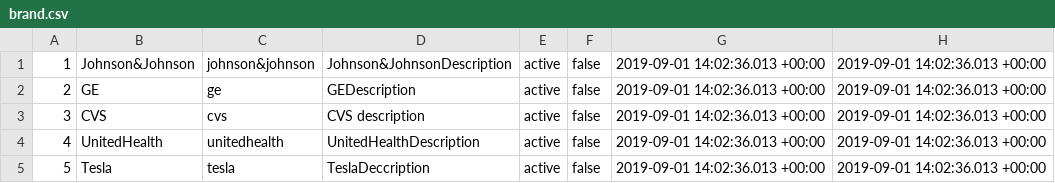
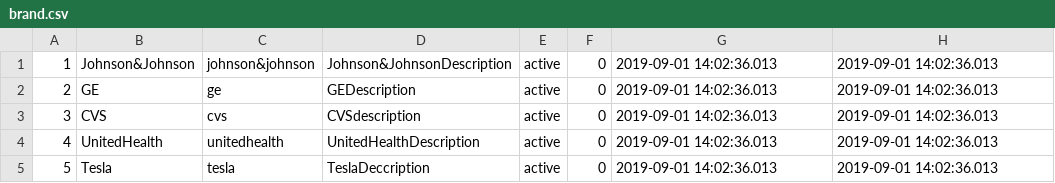
Before and after one commit to jscottusf/CriShipped, a CSV file: seeders/data/brand.csv, drawn as a sheet.

Commit message:
csv brand commit

```diff
--- a/seeders/data/brand.csv
+++ b/seeders/data/brand.csv
@@ -1,5 +1,5 @@
-1,"Johnson&Johnson","johnson&johnson","Johnson&JohnsonDescription",active,false,2019-09-01 14:02:36.013 +00:00,2019-09-01 14:02:36.013 +00:00
-2,GE,ge,GEDescription,active,false,2019-09-01 14:02:36.013 +00:00,2019-09-01 14:02:36.013 +00:00
-3,CVS,cvs,CVS description,active,false,2019-09-01 14:02:36.013 +00:00,2019-09-01 14:02:36.013 +00:00
-4,UnitedHealth,unitedhealth,UnitedHealthDescription,active,false,2019-09-01 14:02:36.013 +00:00,2019-09-01 14:02:36.013 +00:00
-5,Tesla,tesla,TeslaDeccription,active,false,2019-09-01 14:02:36.013 +00:00,2019-09-01 14:02:36.013 +00:00
+1,Johnson&Johnson,johnson&johnson,Johnson&JohnsonDescription,active,0,2019-09-01 14:02:36.013,2019-09-01 14:02:36.013
+2,GE,ge,GEDescription,active,0,2019-09-01 14:02:36.013,2019-09-01 14:02:36.013
+3,CVS,cvs,CVSdescription,active,0,2019-09-01 14:02:36.013,2019-09-01 14:02:36.013
+4,UnitedHealth,unitedhealth,UnitedHealthDescription,active,0,2019-09-01 14:02:36.013,2019-09-01 14:02:36.013
+5,Tesla,tesla,TeslaDeccription,active,0,2019-09-01 14:02:36.013,2019-09-01 14:02:36.013
```
Also changed, not shown: 2 other files.
